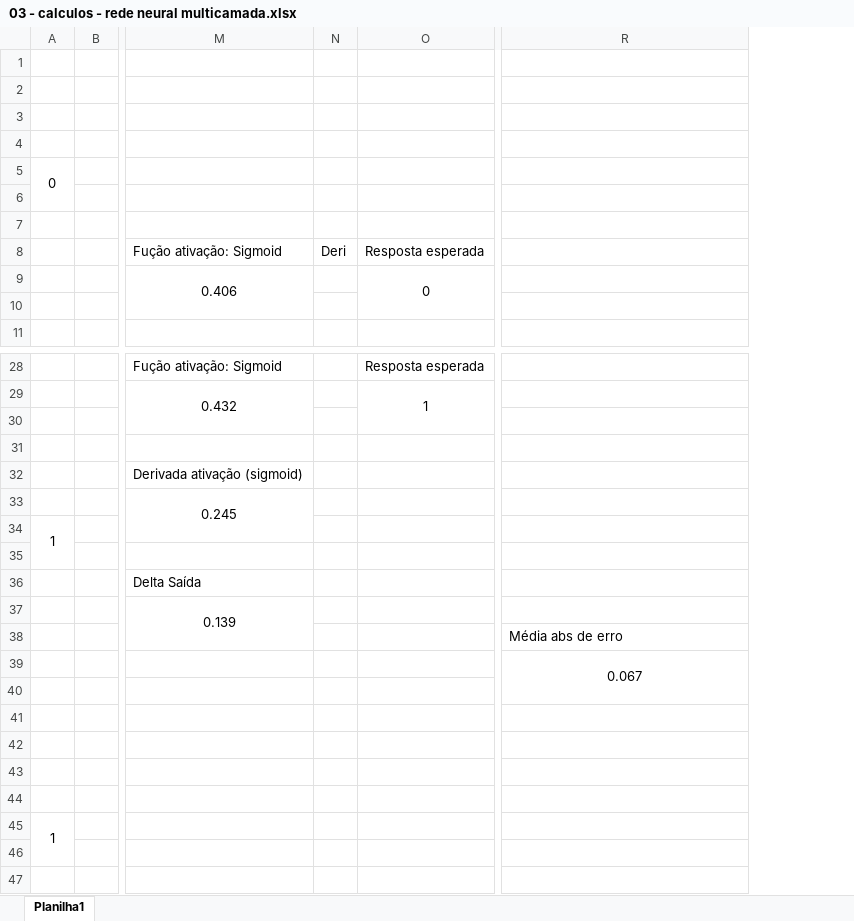
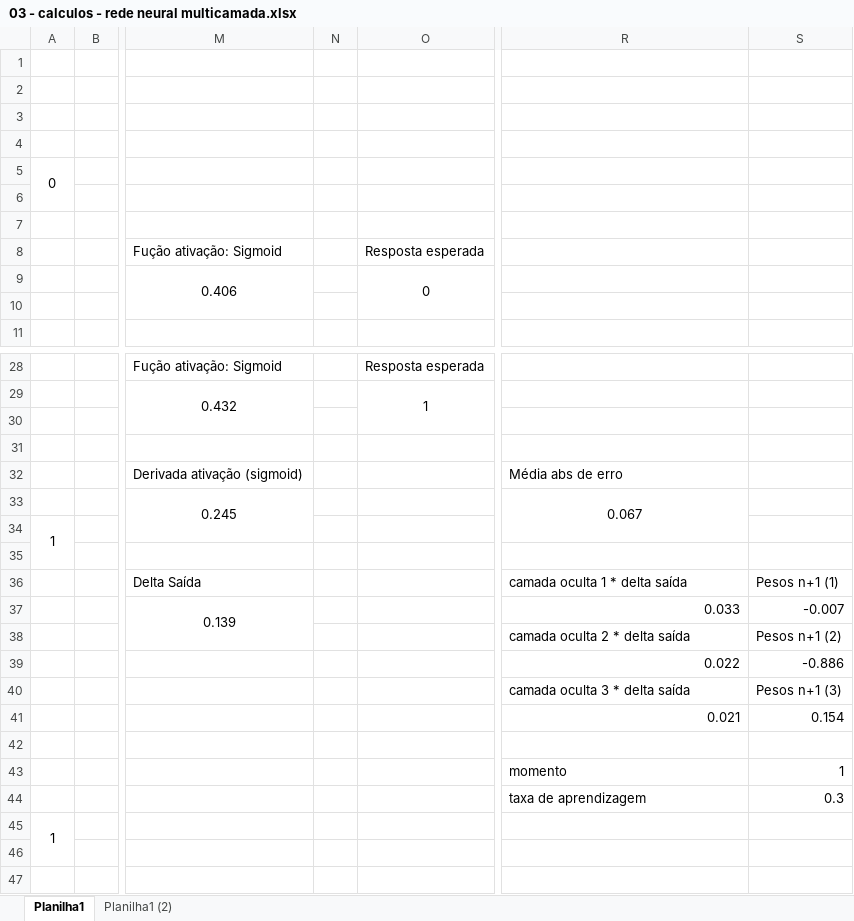
Before and after one commit to santclear/ai-and-data-science-studies, an Excel workbook: redes neurais - implementacoes sem frameworks/03 - calculos - rede neural multicamada.xlsx, sheet Planilha1, drawn as a sheet; only a part is shown, gaps mark what is left out; values as stored, in another font and other column widths than the file's, no borders; charts and pictures not drawn; removed rows and columns are numbered as before the commit, all else as after; rows hold the shown columns only; the diff names each change by its address in the sheet, - before the commit and + after, or states it on an @@ line.

Commit message:
Atualizado a planilha de cálculos da rede neural multicamada.

```diff
--- a/redes neurais - implementacoes sem frameworks/03 - calculos - rede neural multicamada.xlsx (sheet Planilha1)
+++ b/redes neurais - implementacoes sem frameworks/03 - calculos - rede neural multicamada.xlsx (sheet Planilha1)
+sheet tab: Planilha1 (2)
-column N, row 8: Deri
+column N, empty
+column S, rows 36-44: Pesos n+1 (1) | -0.007 | Pesos n+1 (2) | -0.886 | Pesos n+1 (3) | 0.154 |  | 1 | 0.3
-R32: (empty)
+R32: Média abs de erro
-R33: (empty)
+R33: 0.067
+R33:R34 merged
-R36: (empty)
+R36: camada oculta 1 * delta saída
-R37: (empty)
+R37: 0.033
-R38: Média abs de erro
+R38: camada oculta 2 * delta saída
-R39: 0.067
+R39: 0.022
-R39 alignment: center
+R39 alignment: right
-R39:R40 merged
-row 40: (empty)
+row 40:  |  |  |  |  | camada oculta 3 * delta saída | Pesos n+1 (3)
-R41: (empty)
+R41: 0.021
-R43: (empty)
+R43: momento
-R44: (empty)
+R44: taxa de aprendizagem
```
Also changed, not shown: charts or pictures.
